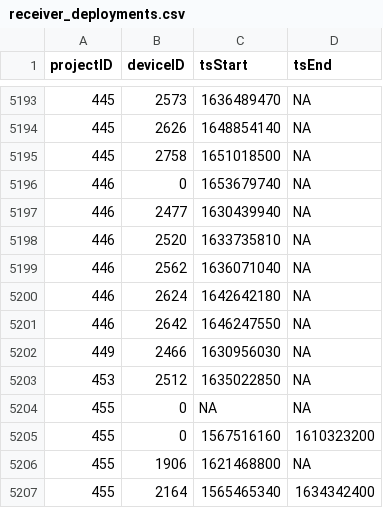
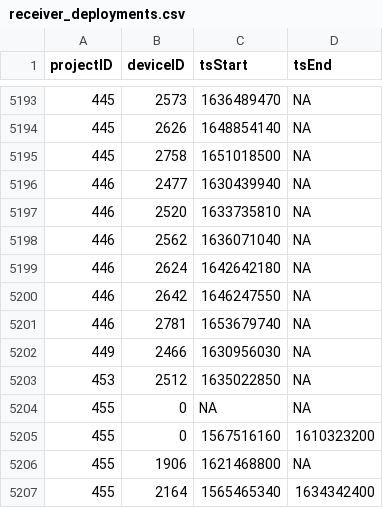
Before and after one commit to MotusWTS/motus-metadata-history, a CSV file: receiver_deployments.csv, drawn as a sheet; only a part is shown, gaps mark what is left out.

Commit message:
revised upstream

```diff
--- a/receiver_deployments.csv
+++ b/receiver_deployments.csv
@@ -5195,3 +5195,2 @@
 445,2758,1651018500,NA
-446,0,1653679740,NA
 446,2477,1630439940,NA
@@ -5201,2 +5200,3 @@
 446,2642,1646247550,NA
+446,2781,1653679740,NA
 449,2466,1630956030,NA
```
